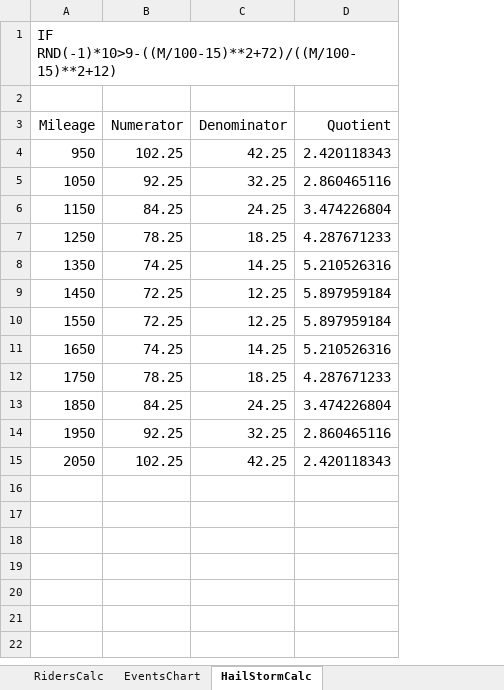
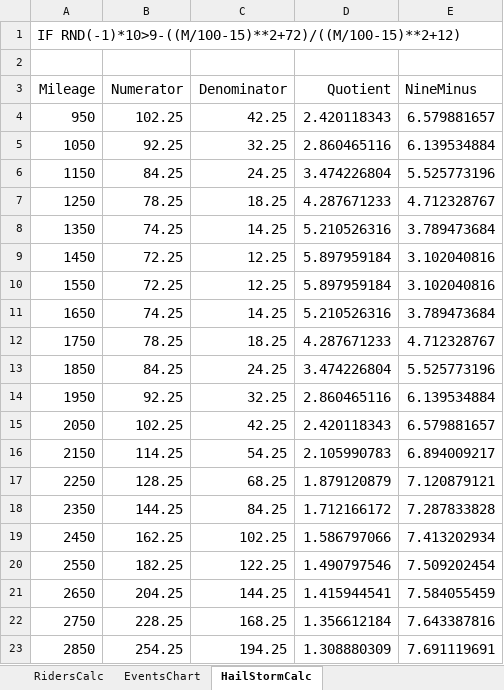
Before and after one commit to mlibby/mlibby.github.io, an Excel workbook: misc/riders calculation.xlsx, sheet HailStormCalc, drawn as a sheet; values as stored, in another font and other column widths than the file's, no borders; the diff names each change by its address in the sheet, - before the commit and + after, or states it on an @@ line.

```diff
--- a/misc/riders calculation.xlsx (sheet HailStormCalc)
+++ b/misc/riders calculation.xlsx (sheet HailStormCalc)
+column E (NineMinus), rows 4-15: 6.579881657 | 6.139534884 | 5.525773196 | 4.712328767 | 3.789473684 | 3.102040816 | 3.102040816 | 3.789473684 | 4.712328767 | 5.525773196 | 6.139534884 | 6.579881657
+row 16: 2150 | 114.25 | 54.25 | 2.105990783 | 6.894009217
+row 17: 2250 | 128.25 | 68.25 | 1.879120879 | 7.120879121
+row 18: 2350 | 144.25 | 84.25 | 1.712166172 | 7.287833828
+row 19: 2450 | 162.25 | 102.25 | 1.586797066 | 7.413202934
+row 20: 2550 | 182.25 | 122.25 | 1.490797546 | 7.509202454
+row 21: 2650 | 204.25 | 144.25 | 1.415944541 | 7.584055459
+row 22: 2750 | 228.25 | 168.25 | 1.356612184 | 7.643387816
+row 23: 2850 | 254.25 | 194.25 | 1.308880309 | 7.691119691
```
Also changed, not shown: formulas that keep their value, 2 other files.
